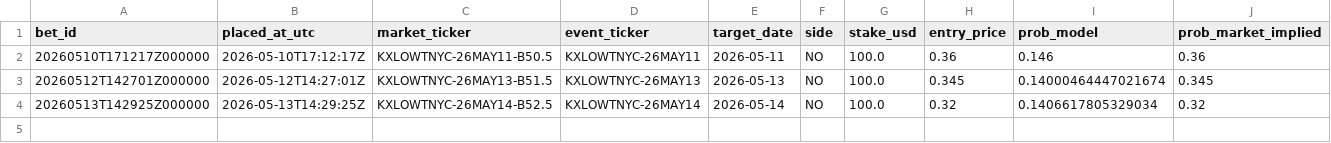
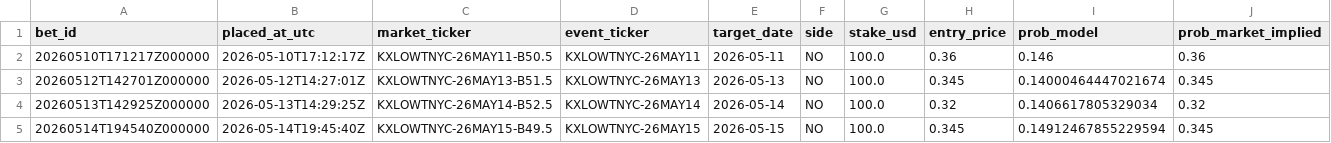
Before and after one commit to Elladriel80/Aratea, a CSV file: predictor/data/ledger/paper_bets.csv, drawn as a sheet; only a part is shown; rows hold the shown columns only; the diff names each change by its address in the sheet, - before the commit and + after, or states it on an @@ line.

```diff
--- a/predictor/data/ledger/paper_bets.csv
+++ b/predictor/data/ledger/paper_bets.csv
+row 5: 20260514T194540Z000000 | 2026-05-14T19:45:40Z | KXLOWTNYC-26MAY15-B49.5 | KXLOWTNYC-26MAY15 | 2026-05-15 | NO | 100.0 | 0.345 | 0.14912467855229594 | 0.345
```
Also changed, not shown: 2 other files.
